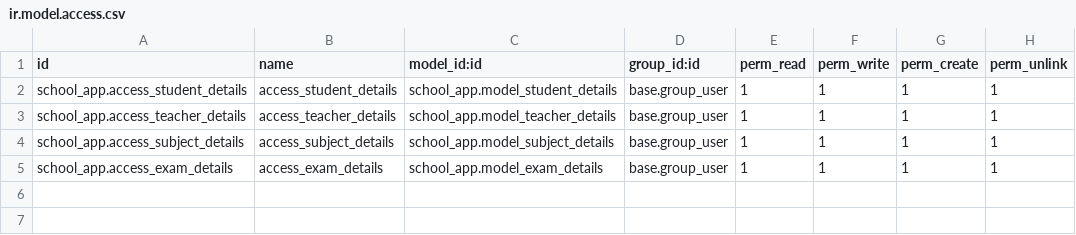
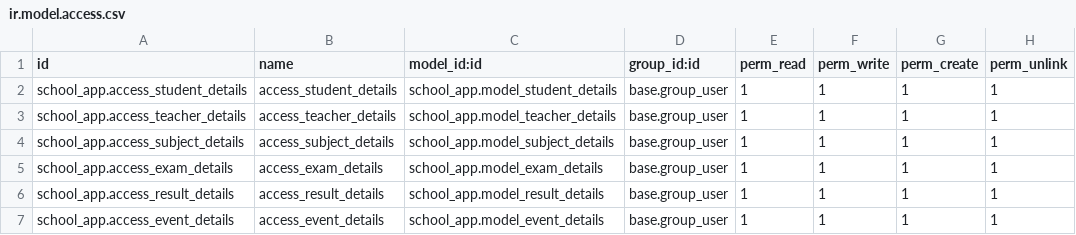
Before and after one commit to bizzappdevtitans/kavisha_gosai, a CSV file: school_app/security/ir.model.access.csv, drawn as a sheet; the diff names each change by its address in the sheet, - before the commit and + after, or states it on an @@ line.

Commit message:
Extend a school application with different models

```diff
--- a/school_app/security/ir.model.access.csv
+++ b/school_app/security/ir.model.access.csv
+row 6: school_app.access_result_details | access_result_details | school_app.model_result_details | base.group_user | 1 | 1 | 1 | 1
+row 7: school_app.access_event_details | access_event_details | school_app.model_event_details | base.group_user | 1 | 1 | 1 | 1
```
Also changed, not shown: 16 other files.
